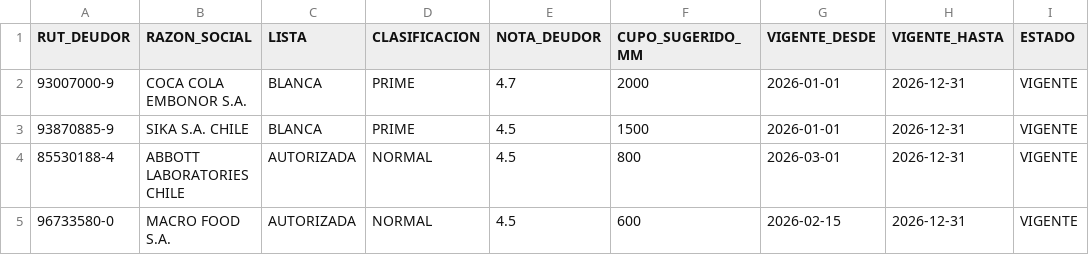
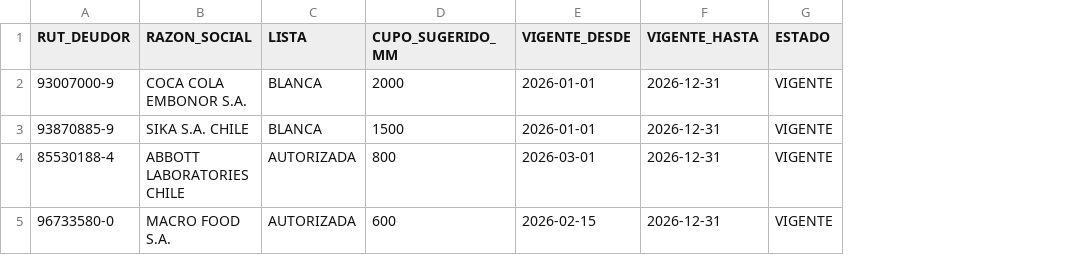
Before and after one commit to mthibaut-commits/Projects, a CSV file: Integraciones/sftp_deudores_listas.csv, drawn as a sheet; only a part is shown; the diff names each change by its address in the sheet, - before the commit and + after, or states it on an @@ line.

```diff
--- a/Integraciones/sftp_deudores_listas.csv
+++ b/Integraciones/sftp_deudores_listas.csv
-column D (CLASIFICACION), rows 2-5: PRIME | PRIME | NORMAL | NORMAL
-column E (NOTA_DEUDOR), rows 2-5: 4.7 | 4.5 | 4.5 | 4.5
```
Also changed, not shown: Integraciones/sftp_plataforma360.csv, 14 other files.
